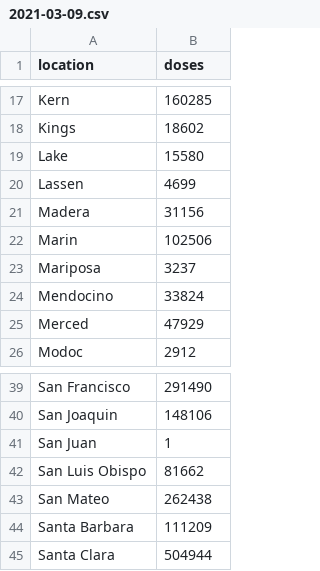
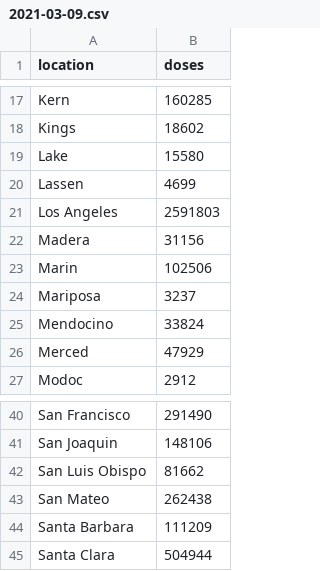
Before and after one commit to AmyOKruk/github-actions-ipynb-scraper, a CSV file: vaccine-doses-administered/data/2021-03-09.csv, drawn as a sheet; only a part is shown, gaps mark what is left out; removed rows and columns are numbered as before the commit, all else as after; the diff names each change by its address in the sheet, - before the commit and + after, or states it on an @@ line.

```diff
--- a/vaccine-doses-administered/data/2021-03-09.csv
+++ b/vaccine-doses-administered/data/2021-03-09.csv
+row 21: Los Angeles | 2591803
-row 41: San Juan | 1
```
Also changed, not shown: 1 other file.
